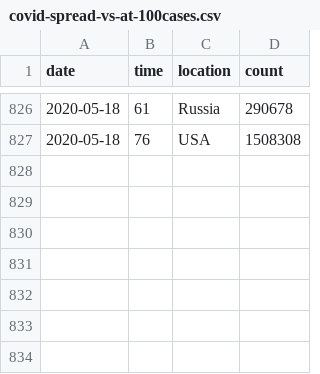
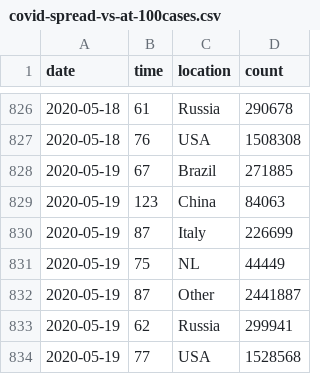
Before and after one commit to robhanssen/covid-19, a CSV file: data/covid-spread-vs-at-100cases.csv, drawn as a sheet; only a part is shown, gaps mark what is left out; the diff names each change by its address in the sheet, - before the commit and + after, or states it on an @@ line.

```diff
--- a/data/covid-spread-vs-at-100cases.csv
+++ b/data/covid-spread-vs-at-100cases.csv
+row 828: 2020-05-19 | 67 | Brazil | 271885
+row 829: 2020-05-19 | 123 | China | 84063
+row 830: 2020-05-19 | 87 | Italy | 226699
+row 831: 2020-05-19 | 75 | NL | 44449
+row 832: 2020-05-19 | 87 | Other | 2441887
+row 833: 2020-05-19 | 62 | Russia | 299941
+row 834: 2020-05-19 | 77 | USA | 1528568
```
Also changed, not shown: data/covid-sc-spread.csv, data/covid-spread.csv, 17 other files.
